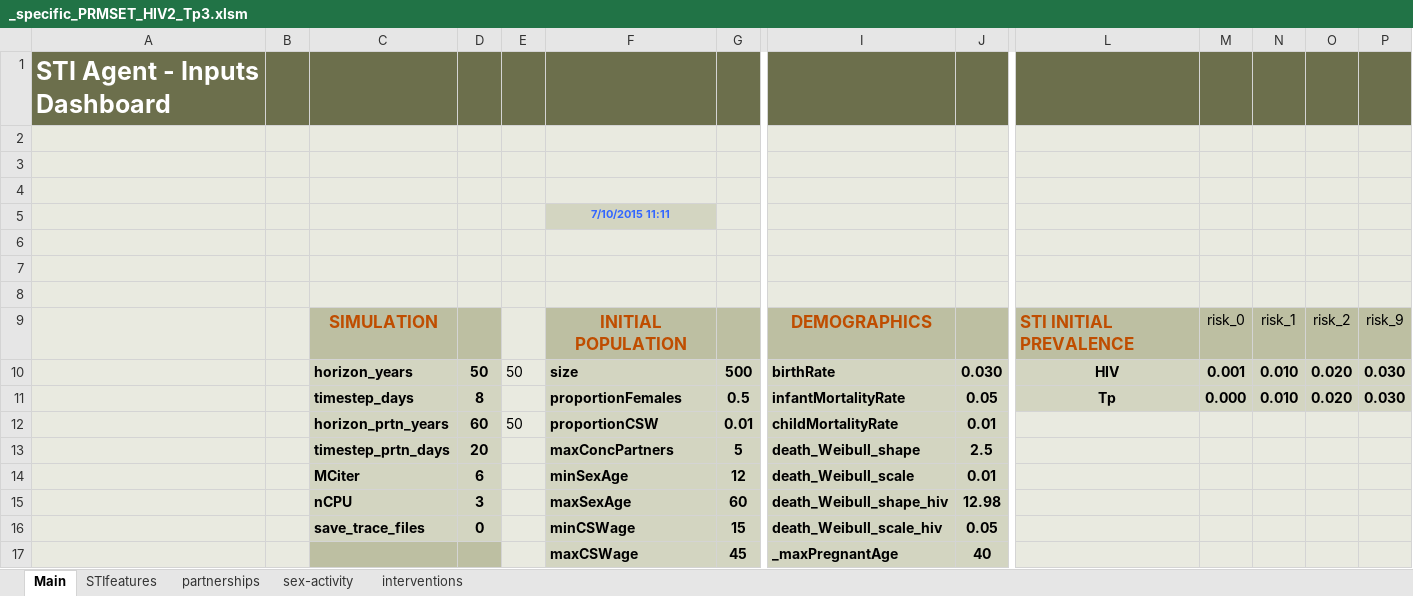
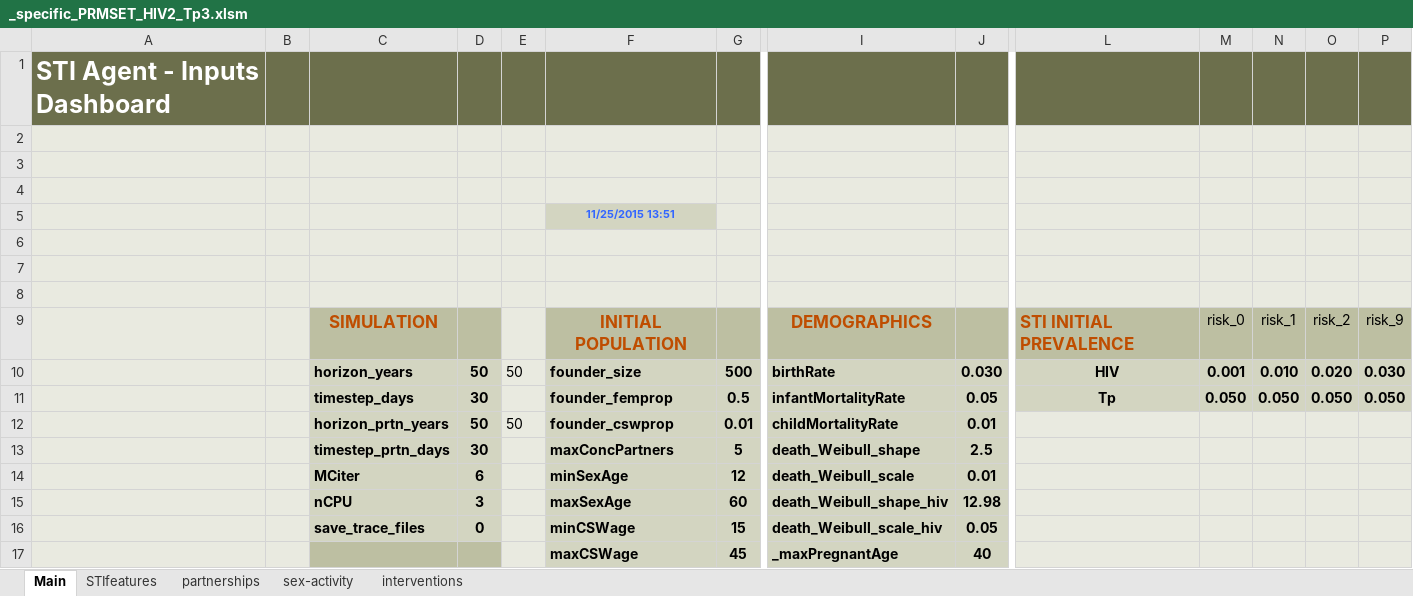
Before and after one commit to davidchampredon/stiagent, an Excel workbook: inputs/_pop_A/_specific_PRMSET_HIV2_Tp3.xlsm, sheet Main, drawn as a sheet; only a part is shown, gaps mark what is left out; values as stored, in another font and other column widths than the file's, no borders; charts and pictures and conditional formats not drawn; removed rows and columns are numbered as before the commit, all else as after; rows hold the shown columns only; the diff names each change by its address in the sheet, - before the commit and + after, or states it on an @@ line.

```diff
--- a/inputs/_pop_A/_specific_PRMSET_HIV2_Tp3.xlsm (sheet Main)
+++ b/inputs/_pop_A/_specific_PRMSET_HIV2_Tp3.xlsm (sheet Main)
-F5: 7/10/2015 11:11
+F5: 11/25/2015 13:51
-F10: size
+F10: founder_size
-row 11:  |  | timestep_days | 8 |  | proportionFemales | 0.5 | infantMortalityRate | 0.05 | Tp | 0.000 | 0.010 | 0.020 | 0.030
+row 11:  |  | timestep_days | 30 |  | founder_femprop | 0.5 | infantMortalityRate | 0.05 | Tp | 0.050 | 0.050 | 0.050 | 0.050
-D12: 60
+D12: 50
-F12: proportionCSW
+F12: founder_cswprop
-D13: 20
+D13: 30
```
Also changed, not shown: sheet interventions, charts or pictures, inputs/STIagent_front_ForTests.xlsm, 44 other files.
